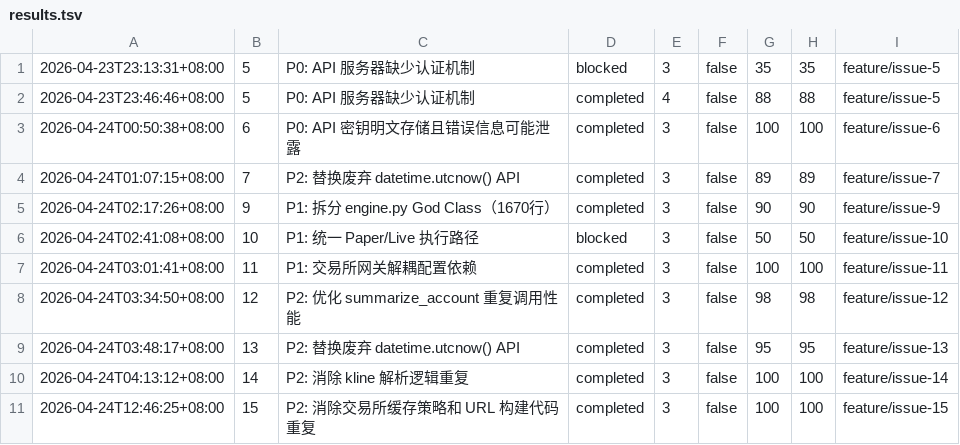
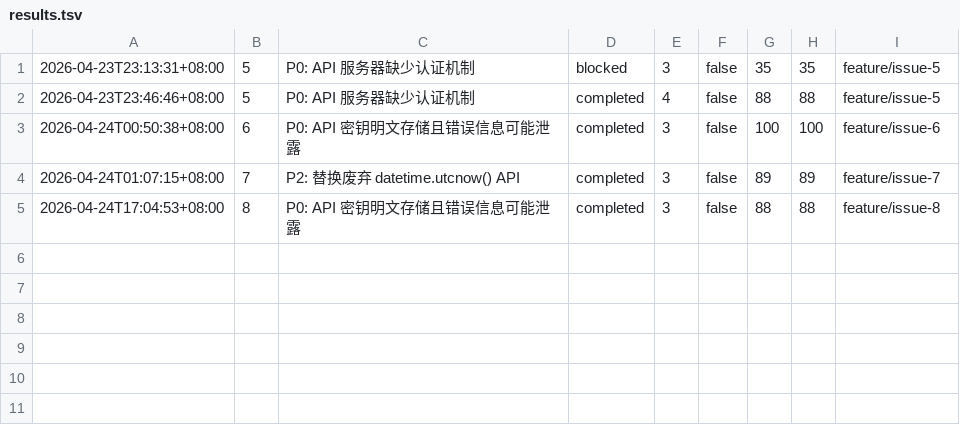
Before and after one commit to Augly/AITD, a TSV file: .autoresearch/results.tsv, drawn as a sheet.

Commit message:
feat: implement issue #8 - P0: API 密钥明文存储且错误信息可能泄露

```diff
--- a/.autoresearch/results.tsv
+++ b/.autoresearch/results.tsv
@@ -4,8 +4,2 @@
 2026-04-24T01:07:15+08:00	7	P2: 替换废弃 datetime.utcnow() API	completed	3	false	89	89	feature/issue-7	
-2026-04-24T02:17:26+08:00	9	P1: 拆分 engine.py God Class（1670行）	completed	3	false	90	90	feature/issue-9	
-2026-04-24T02:41:08+08:00	10	P1: 统一 Paper/Live 执行路径	blocked	3	false	50	50	feature/issue-10	
-2026-04-24T03:01:41+08:00	11	P1: 交易所网关解耦配置依赖	completed	3	false	100	100	feature/issue-11	
-2026-04-24T03:34:50+08:00	12	P2: 优化 summarize_account 重复调用性能	completed	3	false	98	98	feature/issue-12	
-2026-04-24T03:48:17+08:00	13	P2: 替换废弃 datetime.utcnow() API	completed	3	false	95	95	feature/issue-13	
-2026-04-24T04:13:12+08:00	14	P2: 消除 kline 解析逻辑重复	completed	3	false	100	100	feature/issue-14	
-2026-04-24T12:46:25+08:00	15	P2: 消除交易所缓存策略和 URL 构建代码重复	completed	3	false	100	100	feature/issue-15	
+2026-04-24T17:04:53+08:00	8	P0: API 密钥明文存储且错误信息可能泄露	completed	3	false	88	88	feature/issue-8	
```
Also changed, not shown: 50 other files.
